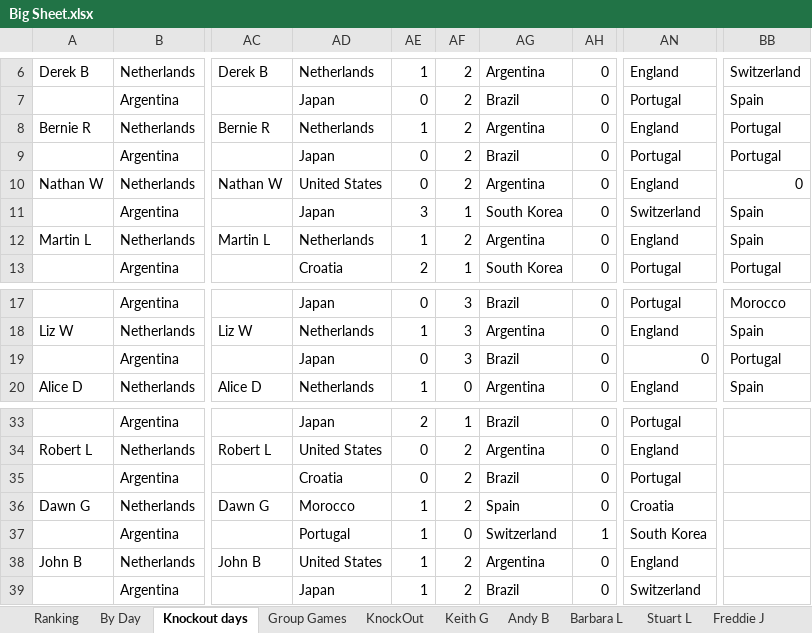
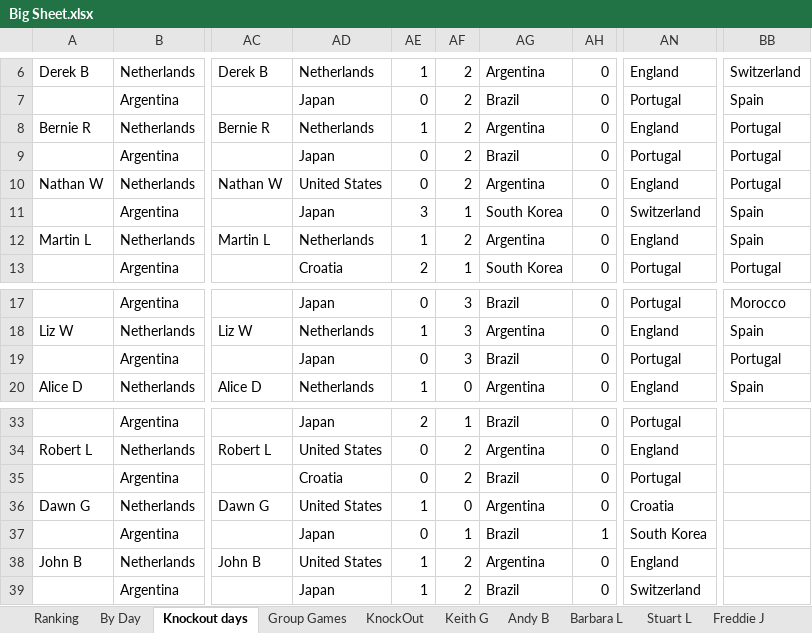
Before and after one commit to hairybloke68/FootieTake2, an Excel workbook: resources/Forms/Excel/Big Sheet.xlsx, sheet Knockout days, drawn as a sheet; only a part is shown, gaps mark what is left out; values as stored, in another font and other column widths than the file's, no cell formats; charts and pictures not drawn; the diff names each change by its address in the sheet, - before the commit and + after, or states it on an @@ line.

```diff
--- a/resources/Forms/Excel/Big Sheet.xlsx (sheet Knockout days)
+++ b/resources/Forms/Excel/Big Sheet.xlsx (sheet Knockout days)
-BB10: 0
+BB10: Portugal
-AN19: 0
+AN19: Portugal
-AD36: Morocco
+AD36: United States
-AF36: 2
+AF36: 0
-AG36: Spain
+AG36: Argentina
-AD37: Portugal
+AD37: Japan
-AE37: 1
+AE37: 0
-AF37: 0
+AF37: 1
-AG37: Switzerland
+AG37: Brazil
```
Also changed, not shown: sheet Liz W, cell formats, formulas that keep their value, charts or pictures, 2 other files.
